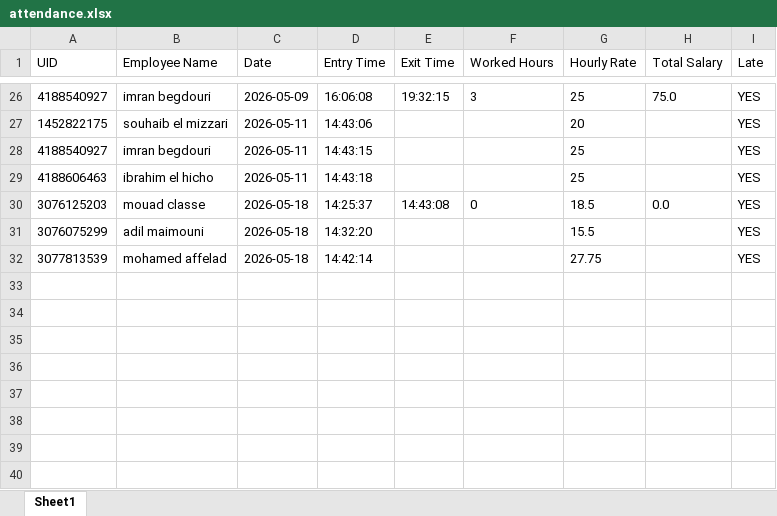
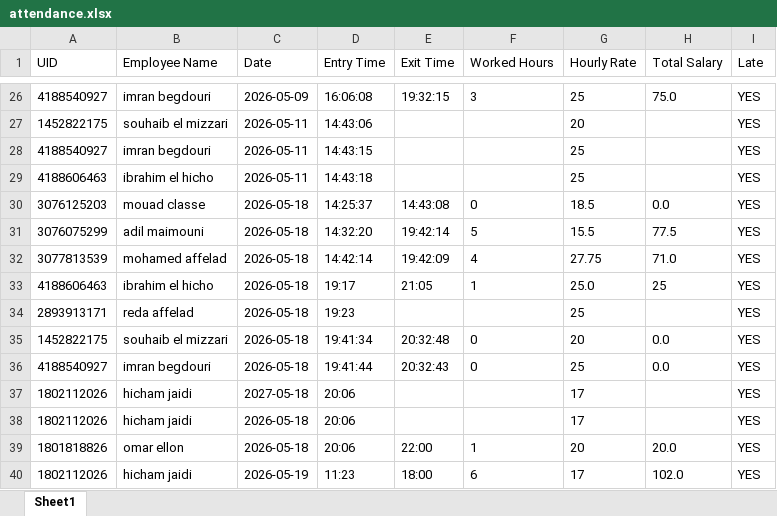
Before and after one commit to souhaibdev/scanova, an Excel workbook: data/attendance.xlsx, sheet Sheet1, drawn as a sheet; only a part is shown, gaps mark what is left out; values as stored, in another font and other column widths than the file's, no borders; the diff names each change by its address in the sheet, - before the commit and + after, or states it on an @@ line.

```diff
--- a/data/attendance.xlsx (sheet Sheet1)
+++ b/data/attendance.xlsx (sheet Sheet1)
-E31 (Exit Time): (empty)
+E31 (Exit Time): 19:42:14
-F31 (Worked Hours): (empty)
+F31 (Worked Hours): 5
-H31 (Total Salary): (empty)
+H31 (Total Salary): 77.5
-E32 (Exit Time): (empty)
+E32 (Exit Time): 19:42:09
-F32 (Worked Hours): (empty)
+F32 (Worked Hours): 4
-H32 (Total Salary): (empty)
+H32 (Total Salary): 71.0
+row 33: 4188606463 | ibrahim el hicho | 2026-05-18 | 19:17 | 21:05 | 1 | 25.0 | 25 | YES
+row 34: 2893913171 | reda affelad | 2026-05-18 | 19:23 |  |  | 25 |  | YES
+row 35: 1452822175 | souhaib el mizzari | 2026-05-18 | 19:41:34 | 20:32:48 | 0 | 20 | 0.0 | YES
+row 36: 4188540927 | imran begdouri | 2026-05-18 | 19:41:44 | 20:32:43 | 0 | 25 | 0.0 | YES
+row 37: 1802112026 | hicham jaidi | 2027-05-18 | 20:06 |  |  | 17 |  | YES
+row 38: 1802112026 | hicham jaidi | 2026-05-18 | 20:06 |  |  | 17 |  | YES
+row 39: 1801818826 | omar ellon | 2026-05-18 | 20:06 | 22:00 | 1 | 20 | 20.0 | YES
+row 40: 1802112026 | hicham jaidi | 2026-05-19 | 11:23 | 18:00 | 6 | 17 | 102.0 | YES
```
Also changed, not shown: data/advances.xlsx, data/primes.xlsx, 29 other files.
